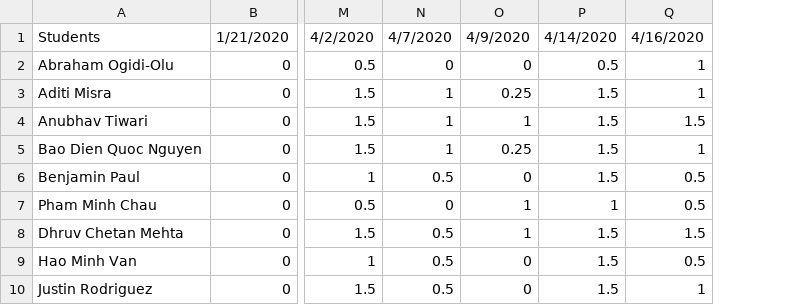
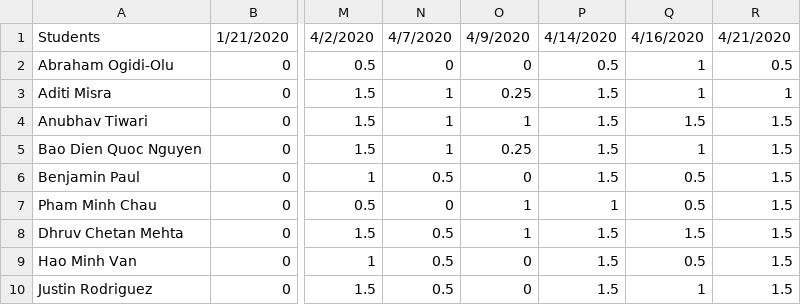
Before and after one commit to iDataVisualizationLab/CS5352, a TSV file: data/grade/participations.tsv, drawn as a sheet; only a part is shown, gaps mark what is left out; the diff names each change by its address in the sheet, - before the commit and + after, or states it on an @@ line.

Commit message:
update

```diff
--- a/data/grade/participations.tsv
+++ b/data/grade/participations.tsv
+column R, rows 1-10: 4/21/2020 | 0.5 | 1 | 1.5 | 1.5 | 1.5 | 1.5 | 1.5 | 1.5 | 1.5
```
